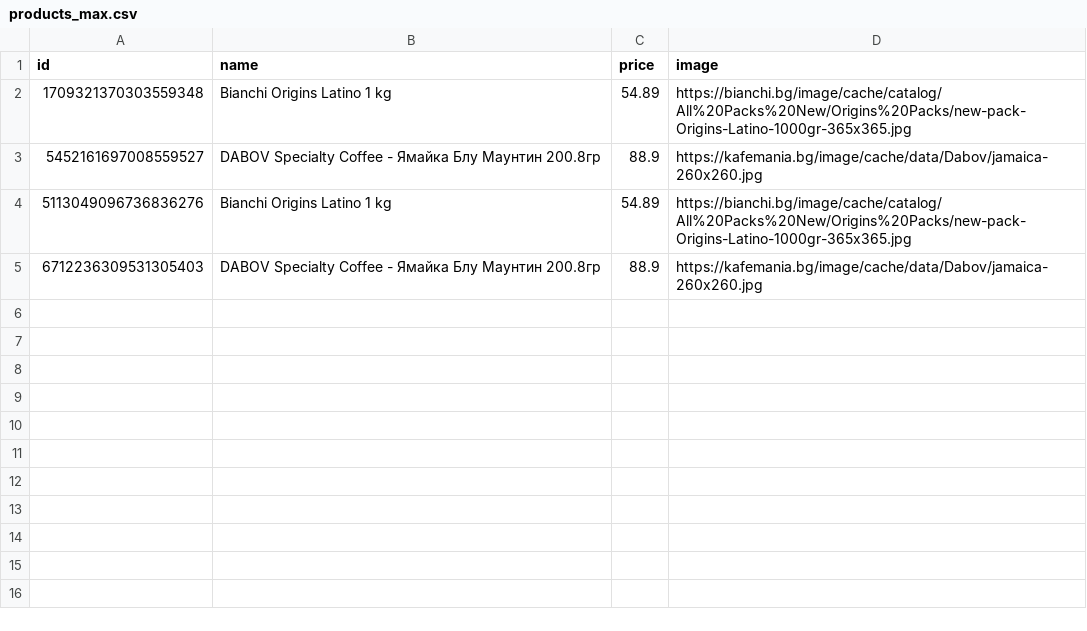
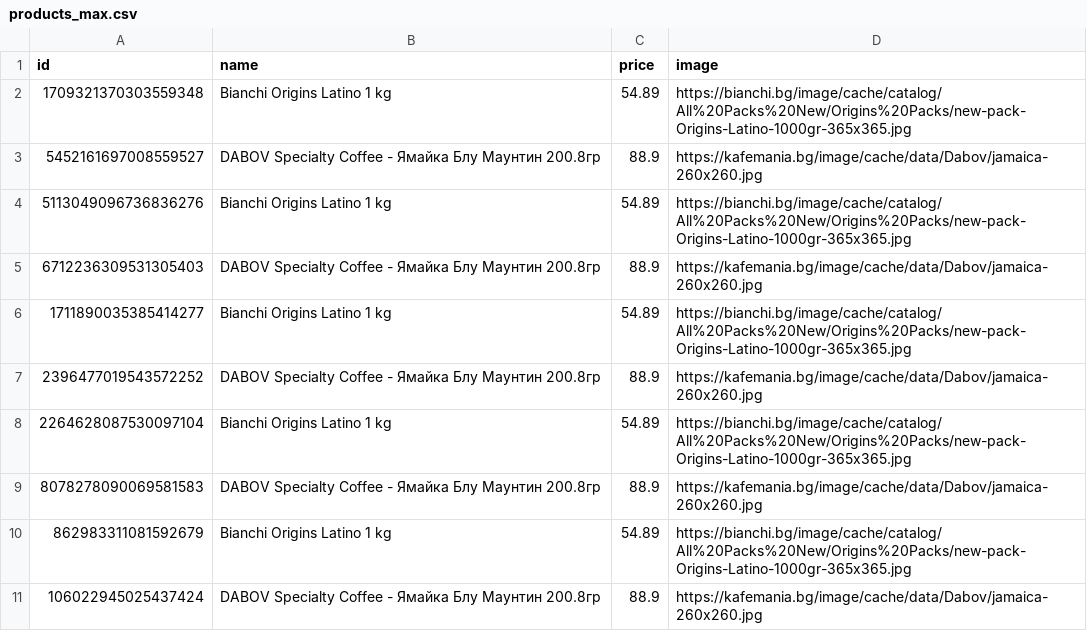
Before and after one commit to DenisB22/python-bootcamp, a CSV file: web_scrape/products_csv/products_max.csv, drawn as a sheet; the diff names each change by its address in the sheet, - before the commit and + after, or states it on an @@ line.

```diff
--- a/web_scrape/products_csv/products_max.csv
+++ b/web_scrape/products_csv/products_max.csv
+row 6: 1711890035385414277 | Bianchi Origins Latino 1 kg | 54.89 | https://bianchi.bg/image/cache/catalog/All%20Packs%20New/Origins%20Packs/new-pack-Origins-Latino-1000gr-365x365.jpg
+row 7: 2396477019543572252 | DABOV Specialty Coffee - Ямайка Блу Маунтин 200.8гр | 88.9 | https://kafemania.bg/image/cache/data/Dabov/jamaica-260x260.jpg
+row 8: 2264628087530097104 | Bianchi Origins Latino 1 kg | 54.89 | https://bianchi.bg/image/cache/catalog/All%20Packs%20New/Origins%20Packs/new-pack-Origins-Latino-1000gr-365x365.jpg
+row 9: 8078278090069581583 | DABOV Specialty Coffee - Ямайка Блу Маунтин 200.8гр | 88.9 | https://kafemania.bg/image/cache/data/Dabov/jamaica-260x260.jpg
+row 10: 862983311081592679 | Bianchi Origins Latino 1 kg | 54.89 | https://bianchi.bg/image/cache/catalog/All%20Packs%20New/Origins%20Packs/new-pack-Origins-Latino-1000gr-365x365.jpg
+row 11: 106022945025437424 | DABOV Specialty Coffee - Ямайка Блу Маунтин 200.8гр | 88.9 | https://kafemania.bg/image/cache/data/Dabov/jamaica-260x260.jpg
```
Also changed, not shown: web_scrape/products_csv/products_min.csv, 6 other files.
